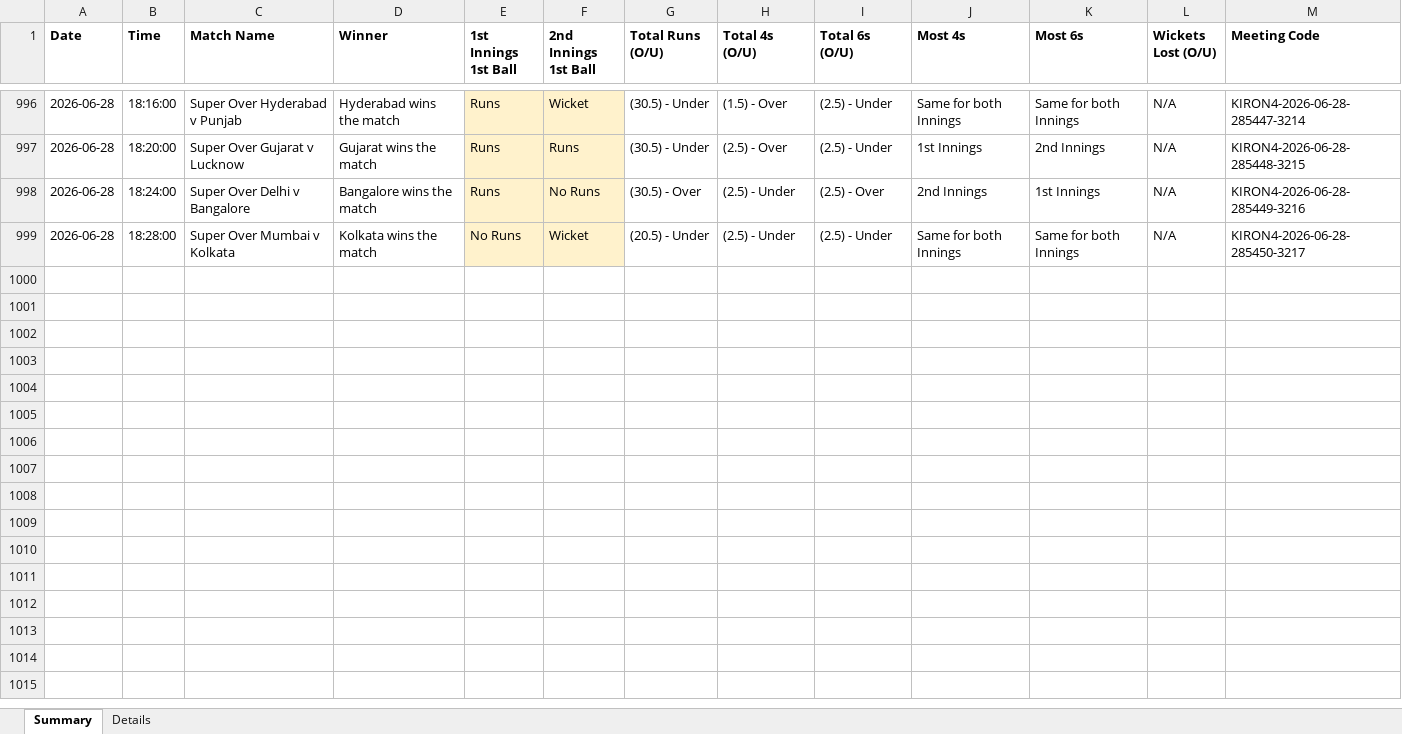
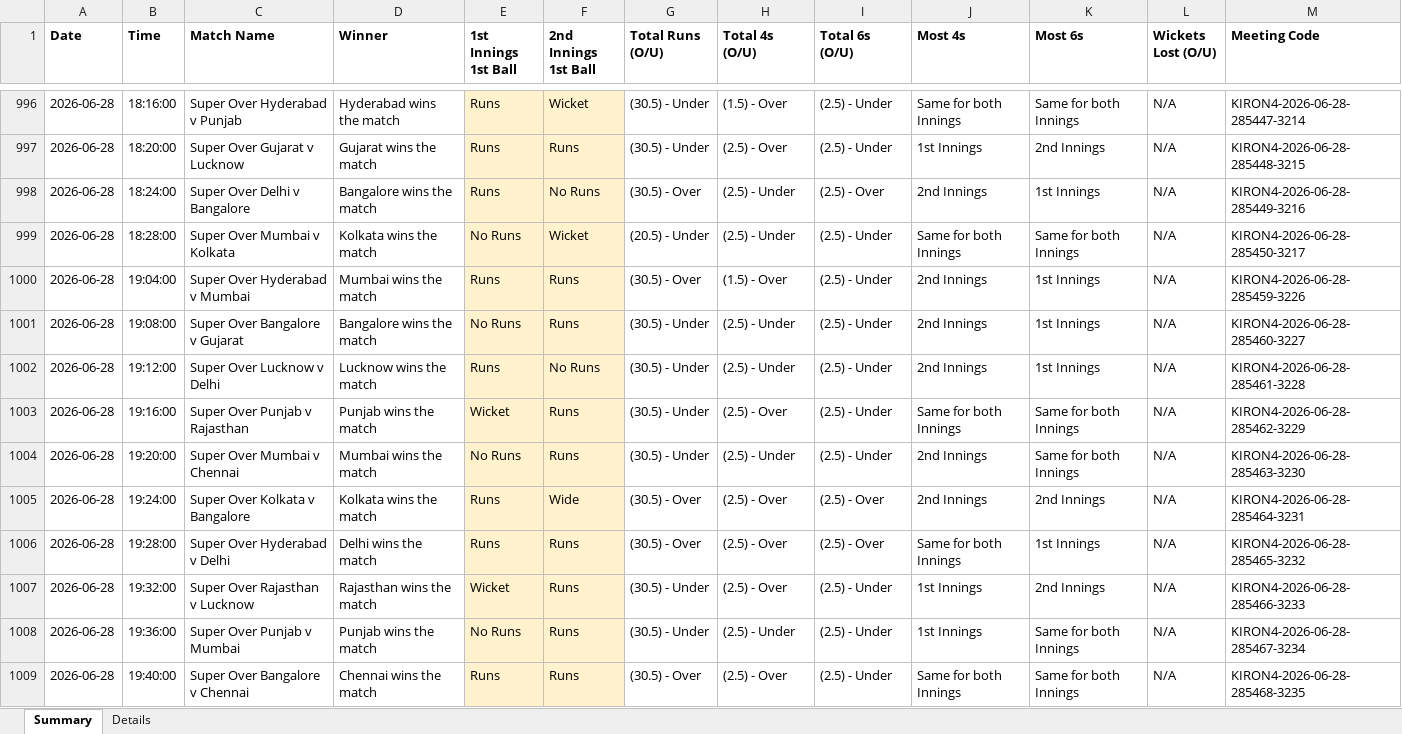
Before and after one commit to NorajChathuranga/STBet-Tracker, an Excel workbook: data/cricket_superover_results.xlsx, sheet Summary, drawn as a sheet; only a part is shown, gaps mark what is left out; values as stored, in another font and other column widths than the file's, no borders; the diff covers the shown part only; the diff names each change by its address in the sheet, - before the commit and + after, or states it on an @@ line.

```diff
--- a/data/cricket_superover_results.xlsx (sheet Summary)
+++ b/data/cricket_superover_results.xlsx (sheet Summary)
+row 1000: 2026-06-28 | 19:04:00 | Super Over Hyderabad v Mumbai | Mumbai wins the match | Runs | Runs | (30.5) - Over | (1.5) - Over | (2.5) - Under | 2nd Innings | 1st Innings | N/A | KIRON4-2026-06-28-285459-3226
+row 1001: 2026-06-28 | 19:08:00 | Super Over Bangalore v Gujarat | Bangalore wins the match | No Runs | Runs | (30.5) - Under | (2.5) - Under | (2.5) - Under | 2nd Innings | 1st Innings | N/A | KIRON4-2026-06-28-285460-3227
+row 1002: 2026-06-28 | 19:12:00 | Super Over Lucknow v Delhi | Lucknow wins the match | Runs | No Runs | (30.5) - Under | (2.5) - Under | (2.5) - Under | 2nd Innings | 1st Innings | N/A | KIRON4-2026-06-28-285461-3228
+row 1003: 2026-06-28 | 19:16:00 | Super Over Punjab v Rajasthan | Punjab wins the match | Wicket | Runs | (30.5) - Under | (2.5) - Over | (2.5) - Under | Same for both Innings | Same for both Innings | N/A | KIRON4-2026-06-28-285462-3229
+row 1004: 2026-06-28 | 19:20:00 | Super Over Mumbai v Chennai | Mumbai wins the match | No Runs | Runs | (30.5) - Under | (2.5) - Under | (2.5) - Under | 2nd Innings | Same for both Innings | N/A | KIRON4-2026-06-28-285463-3230
+row 1005: 2026-06-28 | 19:24:00 | Super Over Kolkata v Bangalore | Kolkata wins the match | Runs | Wide | (30.5) - Over | (2.5) - Over | (2.5) - Over | 2nd Innings | 2nd Innings | N/A | KIRON4-2026-06-28-285464-3231
+row 1006: 2026-06-28 | 19:28:00 | Super Over Hyderabad v Delhi | Delhi wins the match | Runs | Runs | (30.5) - Over | (2.5) - Over | (2.5) - Over | Same for both Innings | 1st Innings | N/A | KIRON4-2026-06-28-285465-3232
+row 1007: 2026-06-28 | 19:32:00 | Super Over Rajasthan v Lucknow | Rajasthan wins the match | Wicket | Runs | (30.5) - Under | (2.5) - Over | (2.5) - Under | 1st Innings | 2nd Innings | N/A | KIRON4-2026-06-28-285466-3233
+row 1008: 2026-06-28 | 19:36:00 | Super Over Punjab v Mumbai | Punjab wins the match | No Runs | Runs | (30.5) - Under | (2.5) - Under | (2.5) - Under | 1st Innings | Same for both Innings | N/A | KIRON4-2026-06-28-285467-3234
+row 1009: 2026-06-28 | 19:40:00 | Super Over Bangalore v Chennai | Chennai wins the match | Runs | Runs | (30.5) - Over | (2.5) - Over | (2.5) - Under | Same for both Innings | Same for both Innings | N/A | KIRON4-2026-06-28-285468-3235
```
Also changed, not shown: 10 added rows elsewhere in this sheet, sheet Details, 5 other files.
